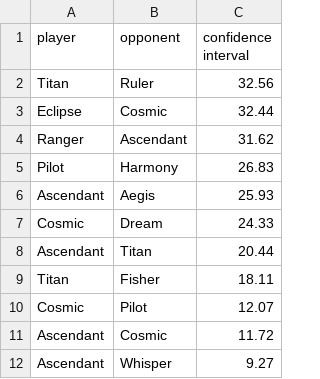
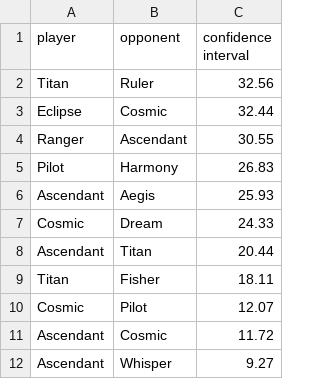
Before and after one commit to PaMeirelles/cpp-santorini, a CSV file: confidence_interval.csv, drawn as a sheet.

```diff
--- a/confidence_interval.csv
+++ b/confidence_interval.csv
@@ -3,3 +3,3 @@ Titan,Ruler,32.56
 Eclipse,Cosmic,32.44
-Ranger,Ascendant,31.62
+Ranger,Ascendant,30.55
 Pilot,Harmony,26.83
```
Also changed, not shown: matches.csv, 27 other files.
